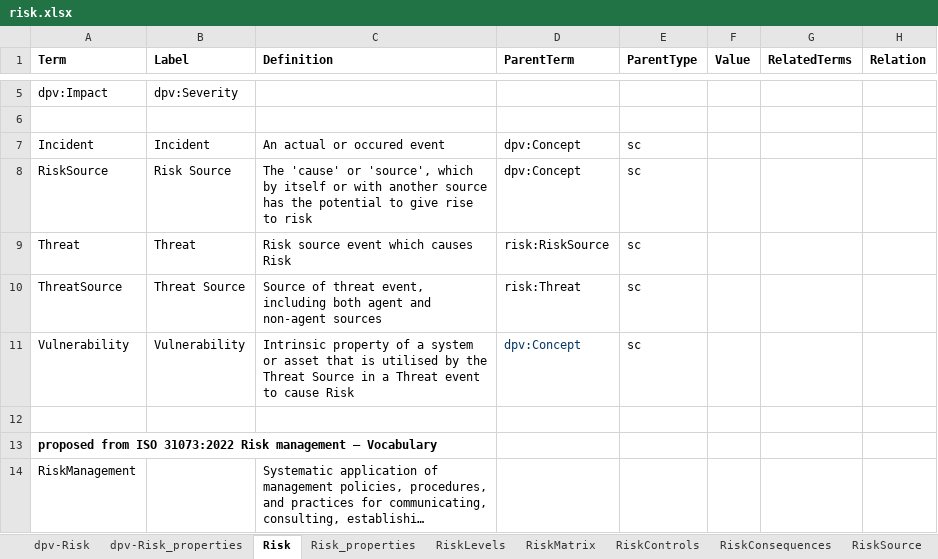
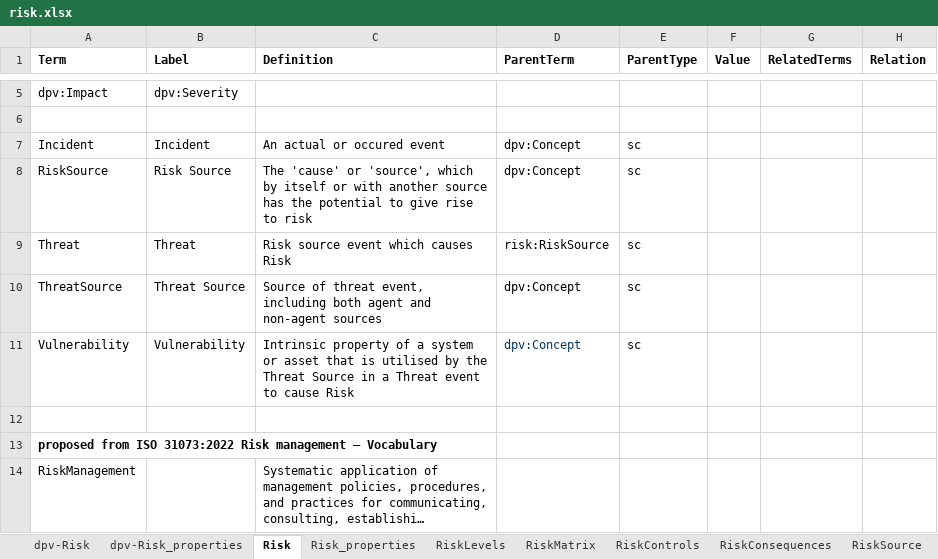
Before and after one commit to w3c/dpv, an Excel workbook: code/vocab_csv/risk.xlsx, sheet Risk, drawn as a sheet; only a part is shown, gaps mark what is left out; long unchanged cells end in …; values as stored, in another font and other column widths than the file's, no borders; charts and pictures and conditional formats not drawn; the diff covers the shown part only; the diff names each change by its address in the sheet, - before the commit and + after, or states it on an @@ line.

Commit message:
adds RISK documentation; fixes missing concepts
- adds documentation for risk extension (diagrams missing)
- fixes issues in risk extension where consequences CSV was not being
  downloaded in 100.py and no RDF updates were made
- fixed missing hierarchy for consequences and impacts by moving the
  concepts from core DPV spec to RISK extension - so now all
  consequences and impacts within the hierarhcy are under RISK extension
  and there is no confusion/discrepancy between DPV and RISK

```diff
--- a/code/vocab_csv/risk.xlsx (sheet Risk)
+++ b/code/vocab_csv/risk.xlsx (sheet Risk)
-D10 (ParentTerm): risk:Threat
+D10 (ParentTerm): dpv:Concept
```
Also changed, not shown: 3 added rows and 7 edited cells elsewhere in this sheet, sheet RiskConsequences, sheet Risk_properties, 54 other files.
